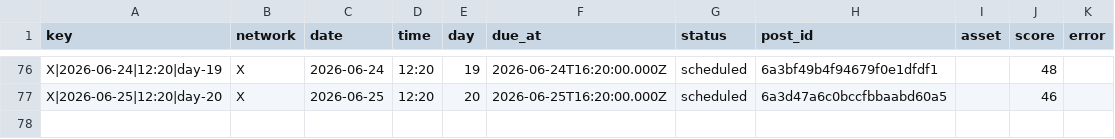
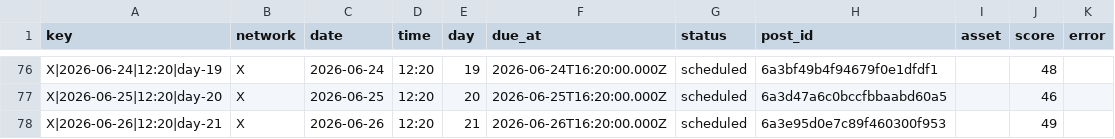
Before and after one commit to nicolass309/leadops-assets, a CSV file: automation/state/scheduled-posts.csv, drawn as a sheet; only a part is shown, gaps mark what is left out; the diff names each change by its address in the sheet, - before the commit and + after, or states it on an @@ line.

Commit message:
LeadOps daily publishing state

```diff
--- a/automation/state/scheduled-posts.csv
+++ b/automation/state/scheduled-posts.csv
+row 78: X|2026-06-26|12:20|day-21 | X | 2026-06-26 | 12:20 | 21 | 2026-06-26T16:20:00.000Z | scheduled | 6a3e95d0e7c89f460300f953 |  | 49
```
Also changed, not shown: 4 other files.
